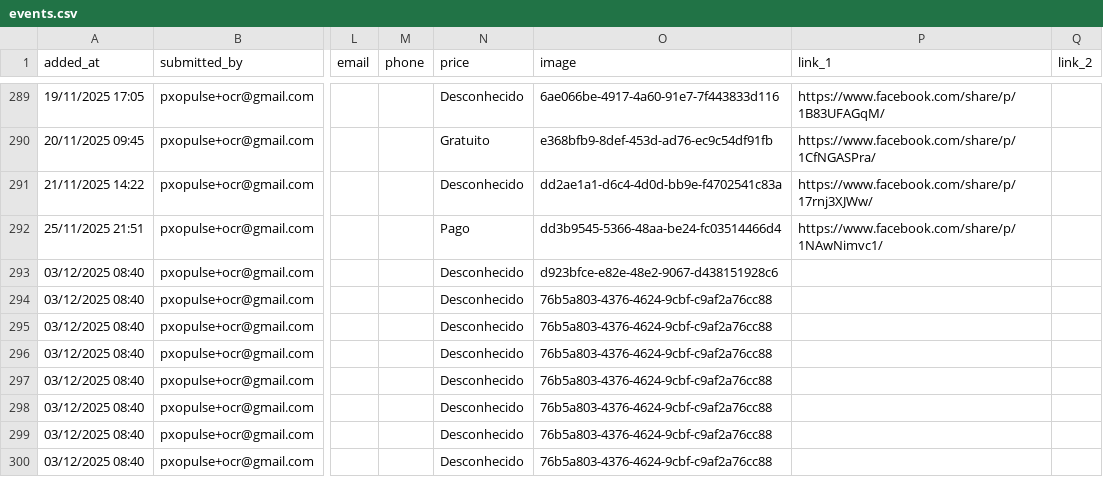
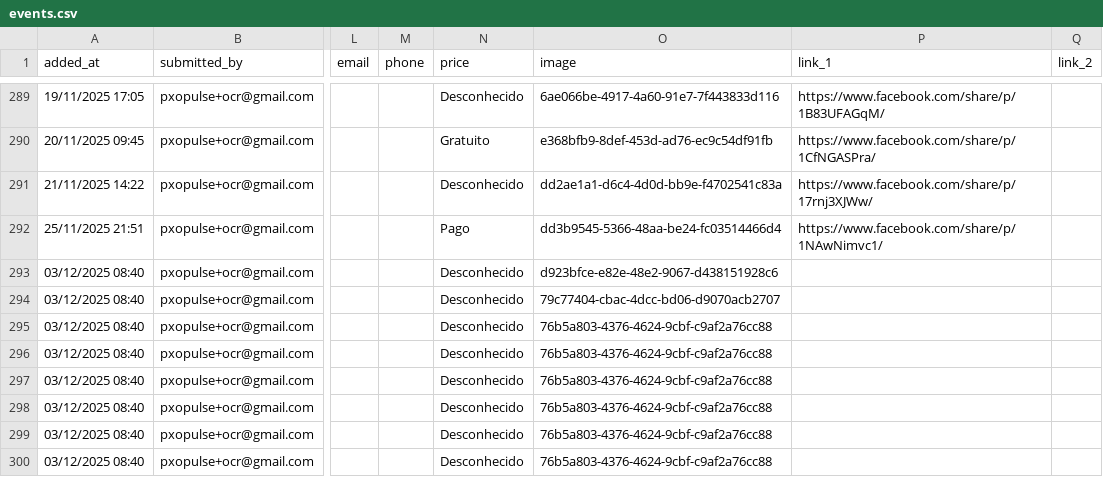
Before and after one commit to zewelor/ps_events, a CSV file: events.csv, drawn as a sheet; only a part is shown, gaps mark what is left out; the diff names each change by its address in the sheet, - before the commit and + after, or states it on an @@ line.

```diff
--- a/events.csv
+++ b/events.csv
-O294 (image): 76b5a803-4376-4624-9cbf-c9af2a76cc88
+O294 (image): 79c77404-cbac-4dcc-bd06-d9070acb2707
```
